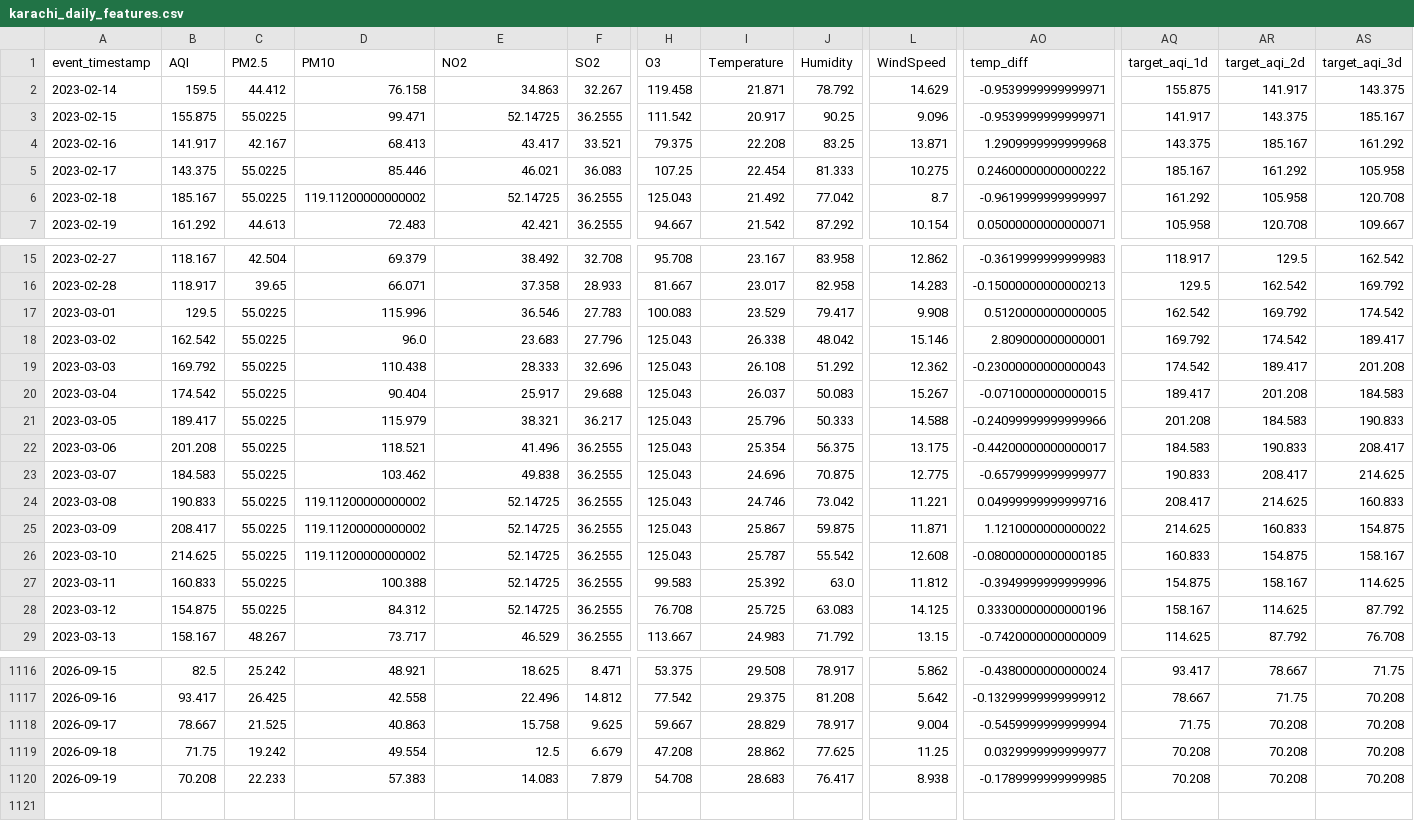
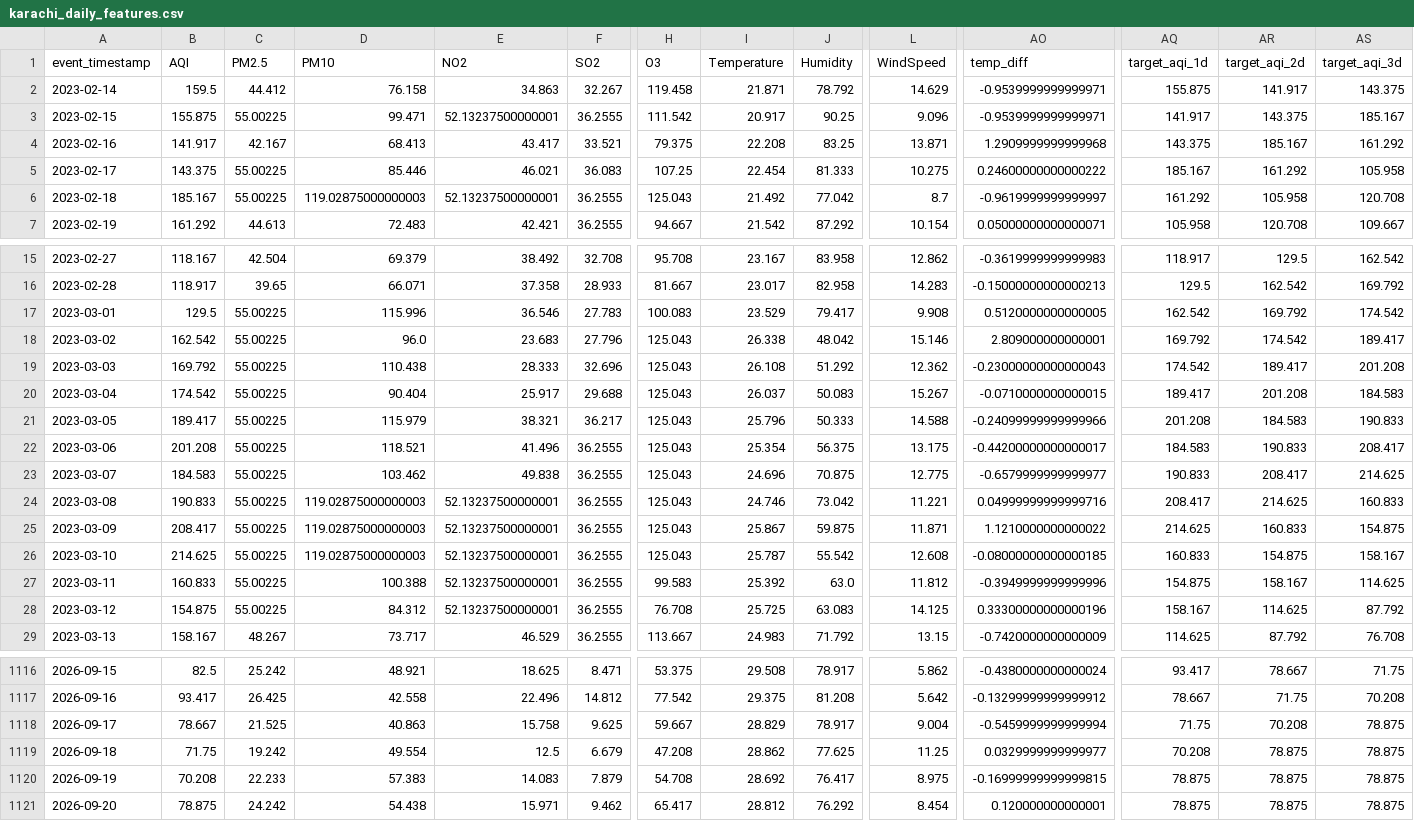
Before and after one commit to MuhammadHassanSiddiqui123/aqi-predictor, a CSV file: data/feature_store/karachi_daily_features.csv, drawn as a sheet; only a part is shown, gaps mark what is left out; rows hold the shown columns only; the diff covers the shown part only; the diff names each change by its address in the sheet, - before the commit and + after, or states it on an @@ line.

```diff
--- a/data/feature_store/karachi_daily_features.csv
+++ b/data/feature_store/karachi_daily_features.csv
-C3 (PM2.5): 55.0225
+C3 (PM2.5): 55.00225
-E3 (NO2): 52.14725
+E3 (NO2): 52.13237500000001
-C5:C6 (PM2.5): 55.0225
+C5:C6 (PM2.5): 55.00225
-D6 (PM10): 119.11200000000002
+D6 (PM10): 119.02875000000003
-E6 (NO2): 52.14725
+E6 (NO2): 52.13237500000001
-C17:C28 (PM2.5): 55.0225
+C17:C28 (PM2.5): 55.00225
-D24:D26 (PM10): 119.11200000000002
+D24:D26 (PM10): 119.02875000000003
-E24:E28 (NO2): 52.14725
+E24:E28 (NO2): 52.13237500000001
-AS1118:AS1120 (target_aqi_3d): 70.208
+AS1118:AS1120 (target_aqi_3d): 78.875
-AR1119:AR1120 (target_aqi_2d): 70.208
+AR1119:AR1120 (target_aqi_2d): 78.875
-I1120 (Temperature): 28.683
+I1120 (Temperature): 28.692
-L1120 (WindSpeed): 8.938
+L1120 (WindSpeed): 8.975
-AO1120 (temp_diff): -0.1789999999999985
+AO1120 (temp_diff): -0.16999999999999815
-AQ1120 (target_aqi_1d): 70.208
+AQ1120 (target_aqi_1d): 78.875
+row 1121: 2026-09-20 | 78.875 | 24.242 | 54.438 | 15.971 | 9.462 | 65.417 | 28.812 | 76.292 | 8.454 | 0.120000000000001 | 78.875 | 78.875 | 78.875
```
Also changed, not shown: 105 edited cells elsewhere in this file.
